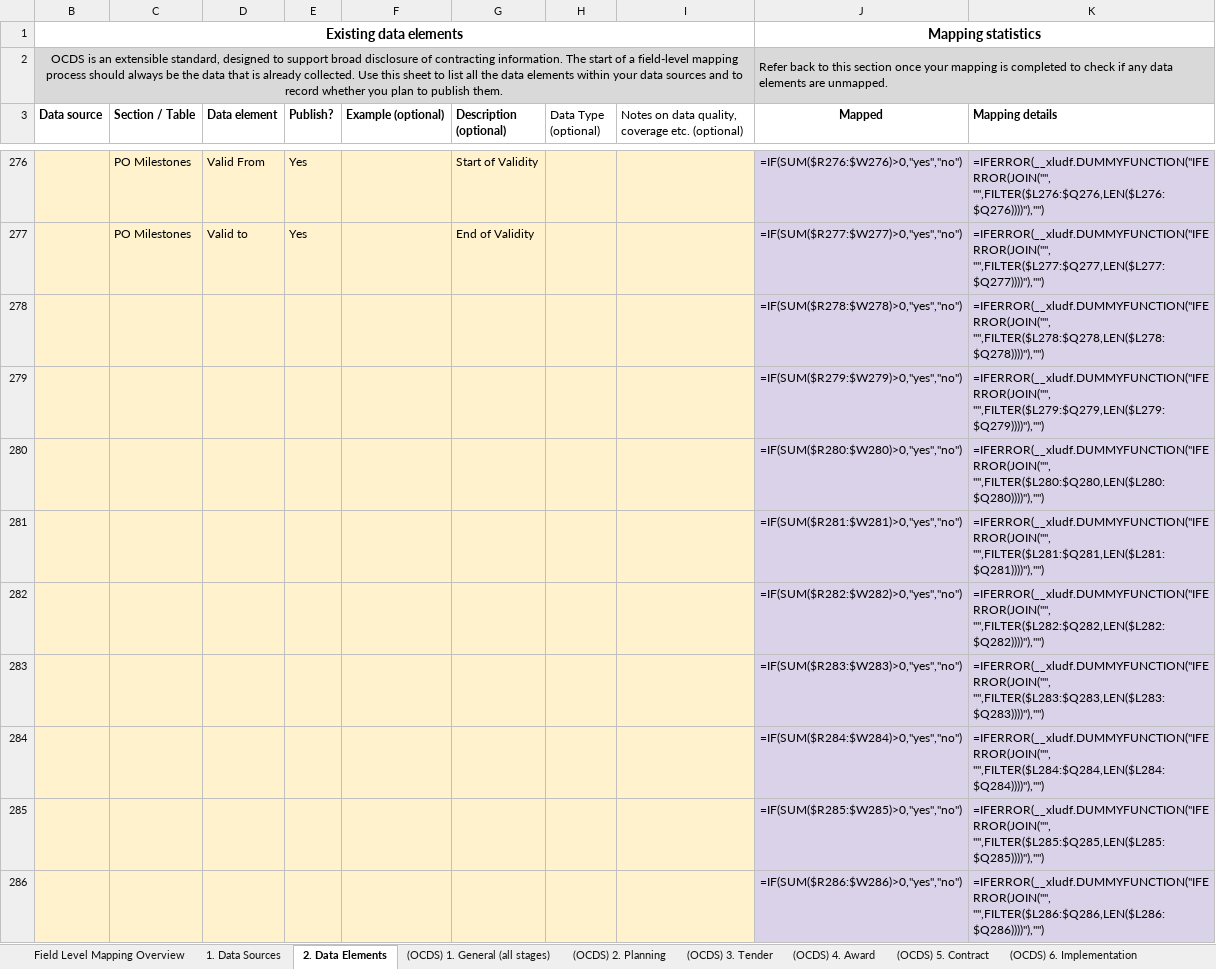
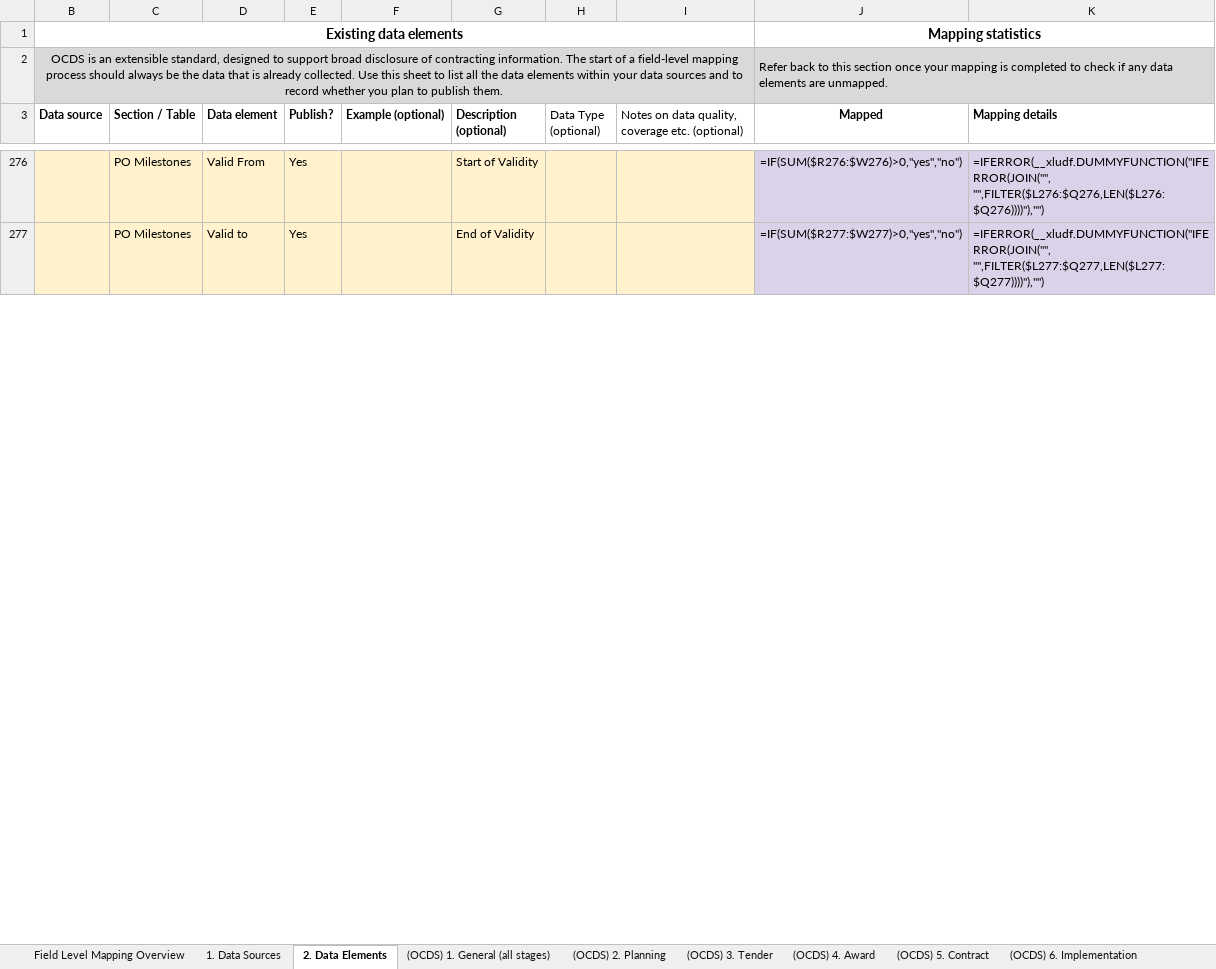
Before and after one commit to csiiiv/philgeps_data_v2, an Excel workbook: OCDS_ETL/artifacts/filled_templates/UNIFIED_exports_OCDS_Field_Mapping_FILLED.xlsx, sheet 2. Data Elements, drawn as a sheet; only a part is shown, gaps mark what is left out; values as stored, in another font and other column widths than the file's, no borders; formulas without a stored value are shown as written; removed rows and columns are numbered as before the commit, all else as after; the diff covers the shown part only; the diff names each change by its address in the sheet, - before the commit and + after, or states it on an @@ line.

```diff
--- a/OCDS_ETL/artifacts/filled_templates/UNIFIED_exports_OCDS_Field_Mapping_FILLED.xlsx (sheet 2. Data Elements)
+++ b/OCDS_ETL/artifacts/filled_templates/UNIFIED_exports_OCDS_Field_Mapping_FILLED.xlsx (sheet 2. Data Elements)
-row 278:  |  |  |  |  |  |  |  | =IF(SUM($R278:$W278)>0,"yes","no") | =IFERROR(__xludf.DUMMYFUNCTION("IFERROR(JOIN("", "",FILTER($L278:$Q278,LEN($L278:$Q278))))"),"")
-row 279:  |  |  |  |  |  |  |  | =IF(SUM($R279:$W279)>0,"yes","no") | =IFERROR(__xludf.DUMMYFUNCTION("IFERROR(JOIN("", "",FILTER($L279:$Q279,LEN($L279:$Q279))))"),"")
-row 280:  |  |  |  |  |  |  |  | =IF(SUM($R280:$W280)>0,"yes","no") | =IFERROR(__xludf.DUMMYFUNCTION("IFERROR(JOIN("", "",FILTER($L280:$Q280,LEN($L280:$Q280))))"),"")
-row 281:  |  |  |  |  |  |  |  | =IF(SUM($R281:$W281)>0,"yes","no") | =IFERROR(__xludf.DUMMYFUNCTION("IFERROR(JOIN("", "",FILTER($L281:$Q281,LEN($L281:$Q281))))"),"")
-row 282:  |  |  |  |  |  |  |  | =IF(SUM($R282:$W282)>0,"yes","no") | =IFERROR(__xludf.DUMMYFUNCTION("IFERROR(JOIN("", "",FILTER($L282:$Q282,LEN($L282:$Q282))))"),"")
-row 283:  |  |  |  |  |  |  |  | =IF(SUM($R283:$W283)>0,"yes","no") | =IFERROR(__xludf.DUMMYFUNCTION("IFERROR(JOIN("", "",FILTER($L283:$Q283,LEN($L283:$Q283))))"),"")
-row 284:  |  |  |  |  |  |  |  | =IF(SUM($R284:$W284)>0,"yes","no") | =IFERROR(__xludf.DUMMYFUNCTION("IFERROR(JOIN("", "",FILTER($L284:$Q284,LEN($L284:$Q284))))"),"")
-row 285:  |  |  |  |  |  |  |  | =IF(SUM($R285:$W285)>0,"yes","no") | =IFERROR(__xludf.DUMMYFUNCTION("IFERROR(JOIN("", "",FILTER($L285:$Q285,LEN($L285:$Q285))))"),"")
-row 286:  |  |  |  |  |  |  |  | =IF(SUM($R286:$W286)>0,"yes","no") | =IFERROR(__xludf.DUMMYFUNCTION("IFERROR(JOIN("", "",FILTER($L286:$Q286,LEN($L286:$Q286))))"),"")
```
Also changed, not shown: 66 added rows and 630 removed rows elsewhere in this sheet, hidden cells, OCDS_ETL/artifacts/filled_templates/UNIFIED_exports_OCDS_Codelist_Mapping_FILLED.xlsx, PARQUET_VIEWER/frontend/app/public/downloads/UNIFIED_exports_OCDS_Codelist_Mapping_FILLED.xlsx, 2 other files.
